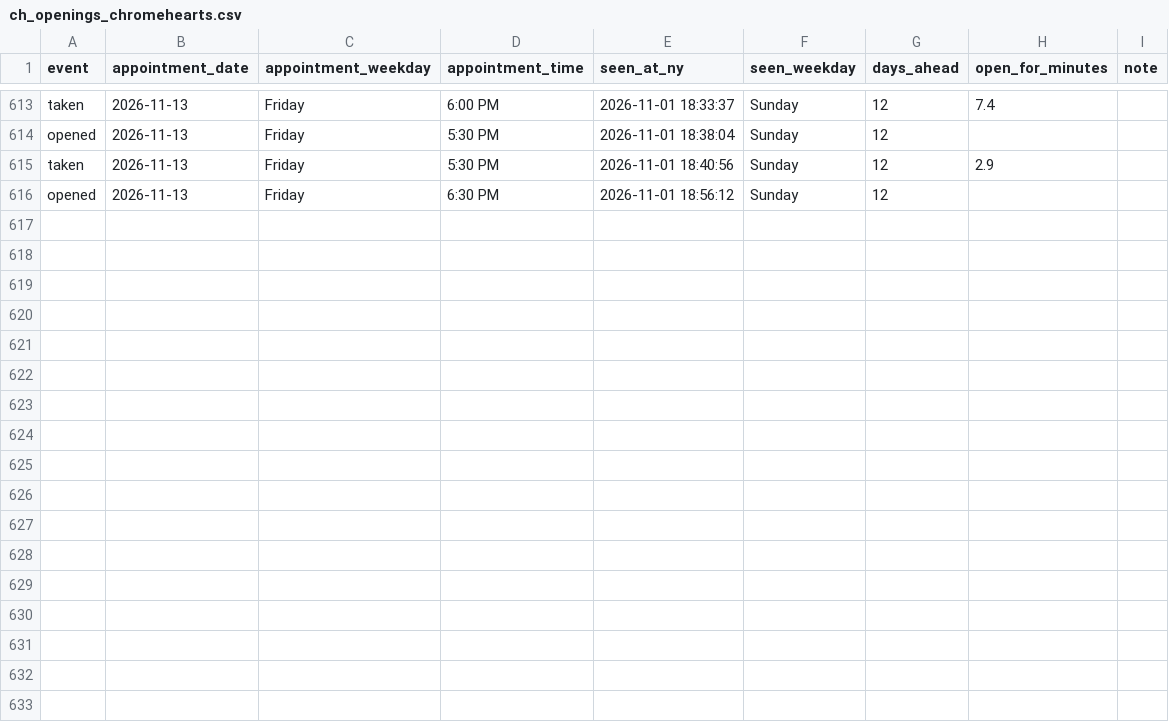
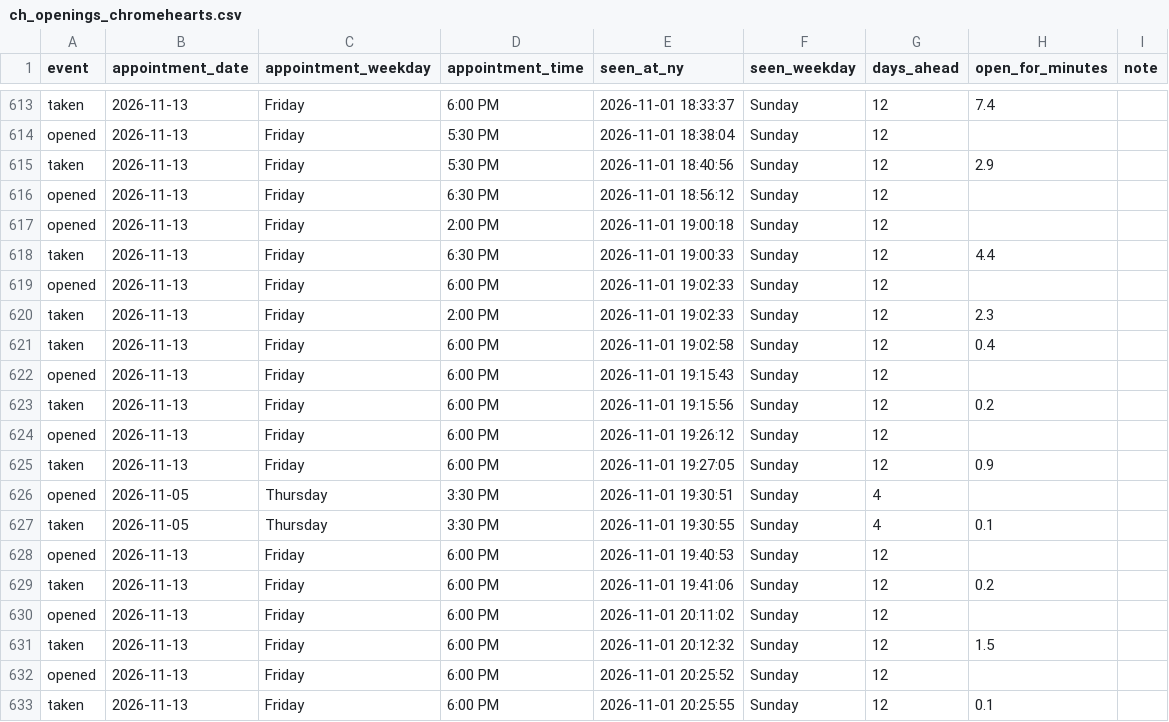
Before and after one commit to striker818/ch-booker, a CSV file: ch_openings_chromehearts.csv, drawn as a sheet; only a part is shown, gaps mark what is left out.

```diff
--- a/ch_openings_chromehearts.csv
+++ b/ch_openings_chromehearts.csv
@@ -616 +616,18 @@ taken,2026-11-13,Friday,5:30 PM,2026-11-01 18:40:56,Sunday,12,2.9,
 opened,2026-11-13,Friday,6:30 PM,2026-11-01 18:56:12,Sunday,12,,
+opened,2026-11-13,Friday,2:00 PM,2026-11-01 19:00:18,Sunday,12,,
+taken,2026-11-13,Friday,6:30 PM,2026-11-01 19:00:33,Sunday,12,4.4,
+opened,2026-11-13,Friday,6:00 PM,2026-11-01 19:02:33,Sunday,12,,
+taken,2026-11-13,Friday,2:00 PM,2026-11-01 19:02:33,Sunday,12,2.3,
+taken,2026-11-13,Friday,6:00 PM,2026-11-01 19:02:58,Sunday,12,0.4,
+opened,2026-11-13,Friday,6:00 PM,2026-11-01 19:15:43,Sunday,12,,
+taken,2026-11-13,Friday,6:00 PM,2026-11-01 19:15:56,Sunday,12,0.2,
+opened,2026-11-13,Friday,6:00 PM,2026-11-01 19:26:12,Sunday,12,,
+taken,2026-11-13,Friday,6:00 PM,2026-11-01 19:27:05,Sunday,12,0.9,
+opened,2026-11-05,Thursday,3:30 PM,2026-11-01 19:30:51,Sunday,4,,
+taken,2026-11-05,Thursday,3:30 PM,2026-11-01 19:30:55,Sunday,4,0.1,
+opened,2026-11-13,Friday,6:00 PM,2026-11-01 19:40:53,Sunday,12,,
+taken,2026-11-13,Friday,6:00 PM,2026-11-01 19:41:06,Sunday,12,0.2,
+opened,2026-11-13,Friday,6:00 PM,2026-11-01 20:11:02,Sunday,12,,
+taken,2026-11-13,Friday,6:00 PM,2026-11-01 20:12:32,Sunday,12,1.5,
+opened,2026-11-13,Friday,6:00 PM,2026-11-01 20:25:52,Sunday,12,,
+taken,2026-11-13,Friday,6:00 PM,2026-11-01 20:25:55,Sunday,12,0.1,
```
Also changed, not shown: 1 other file.
